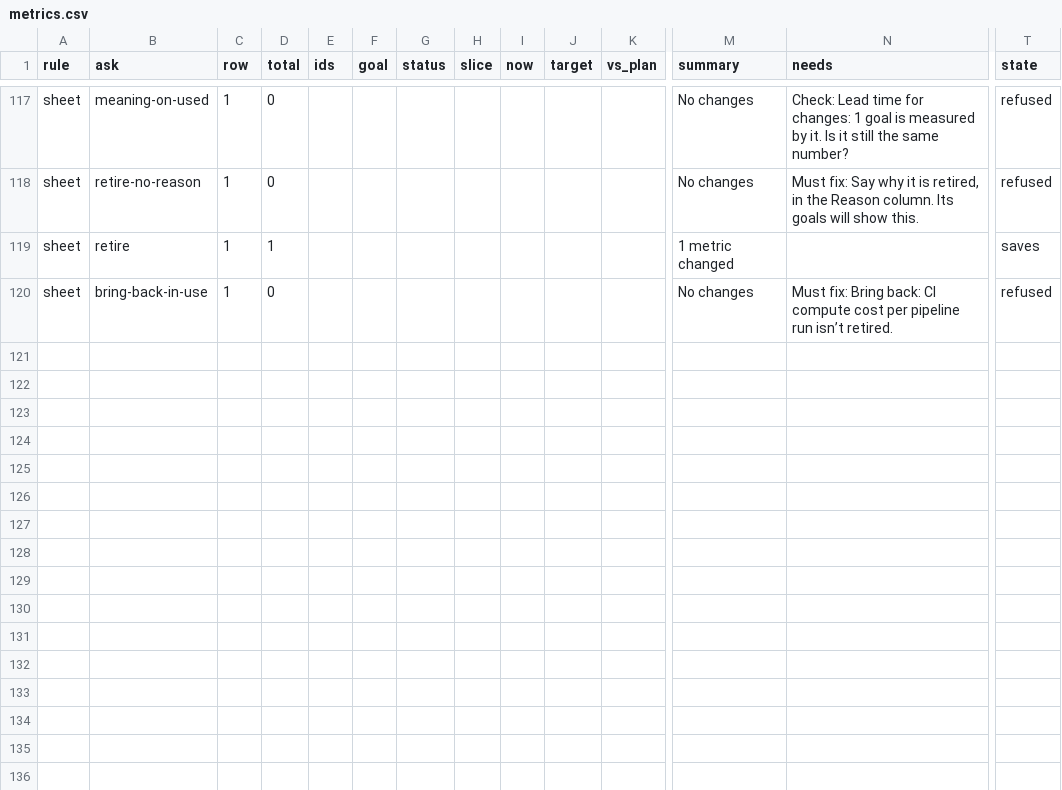
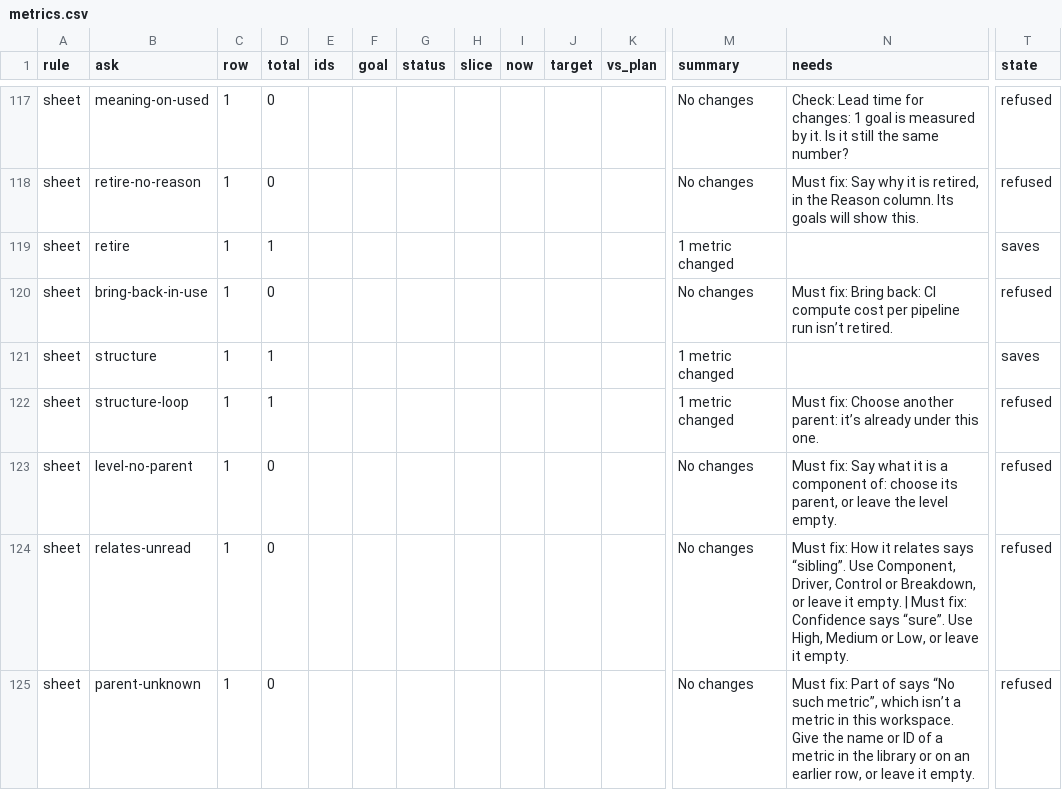
Before and after one commit to sconies/goals-app, a CSV file: spec/conformance/metrics.csv, drawn as a sheet; only a part is shown, gaps mark what is left out; rows hold the shown columns only; the diff names each change by its address in the sheet, - before the commit and + after, or states it on an @@ line.

```diff
--- a/spec/conformance/metrics.csv
+++ b/spec/conformance/metrics.csv
+row 121: sheet | structure | 1 | 1 |  |  |  |  |  |  |  | 1 metric changed |  | saves
+row 122: sheet | structure-loop | 1 | 1 |  |  |  |  |  |  |  | 1 metric changed | Must fix: Choose another parent: it’s already under this one. | refused
+row 123: sheet | level-no-parent | 1 | 0 |  |  |  |  |  |  |  | No changes | Must fix: Say what it is a component of: choose its parent, or leave the level empty. | refused
+row 124: sheet | relates-unread | 1 | 0 |  |  |  |  |  |  |  | No changes | Must fix: How it relates says “sibling”. Use Component, Driver, Control or Breakdown, or leave it empty. | Must fix: Confidence says “sure”. Use High, Medium or Low, or leave it empty. | refused
+row 125: sheet | parent-unknown | 1 | 0 |  |  |  |  |  |  |  | No changes | Must fix: Part of says “No such metric”, which isn’t a metric in this workspace. Give the name or ID of a metric in the library or on an earlier row, or leave it empty. | refused
```
Also changed, not shown: 21 other files.
